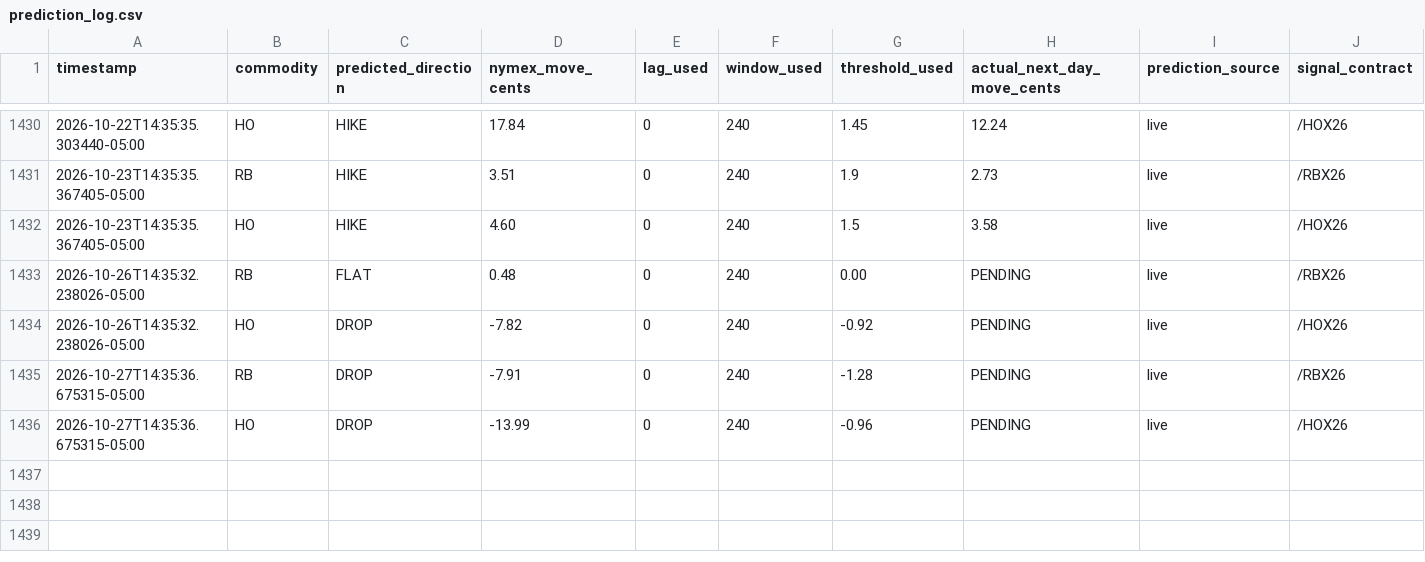
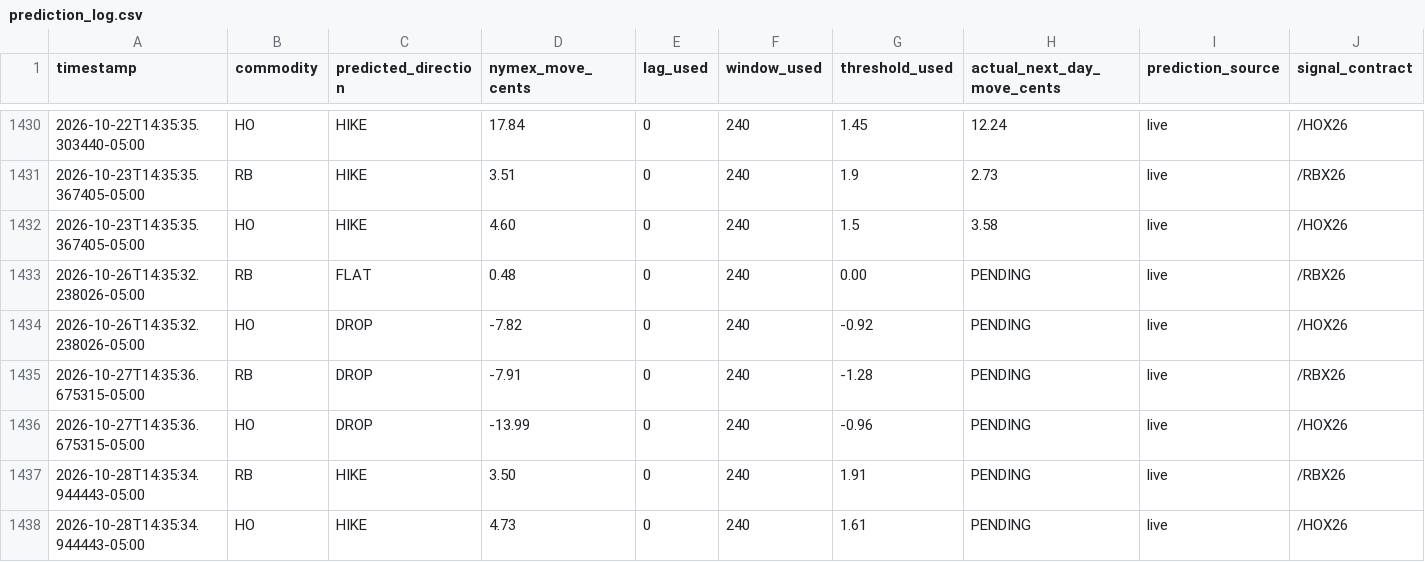
Before and after one commit to armaanmoosani/rbob-ho-fuel-tracker, a CSV file: data/prediction_log.csv, drawn as a sheet; only a part is shown, gaps mark what is left out; rows hold the shown columns only; the diff names each change by its address in the sheet, - before the commit and + after, or states it on an @@ line.

```diff
--- a/data/prediction_log.csv
+++ b/data/prediction_log.csv
+row 1437: 2026-10-28T14:35:34.944443-05:00 | RB | HIKE | 3.50 | 0 | 240 | 1.91 | PENDING | live | /RBX26
+row 1438: 2026-10-28T14:35:34.944443-05:00 | HO | HIKE | 4.73 | 0 | 240 | 1.61 | PENDING | live | /HOX26
```
